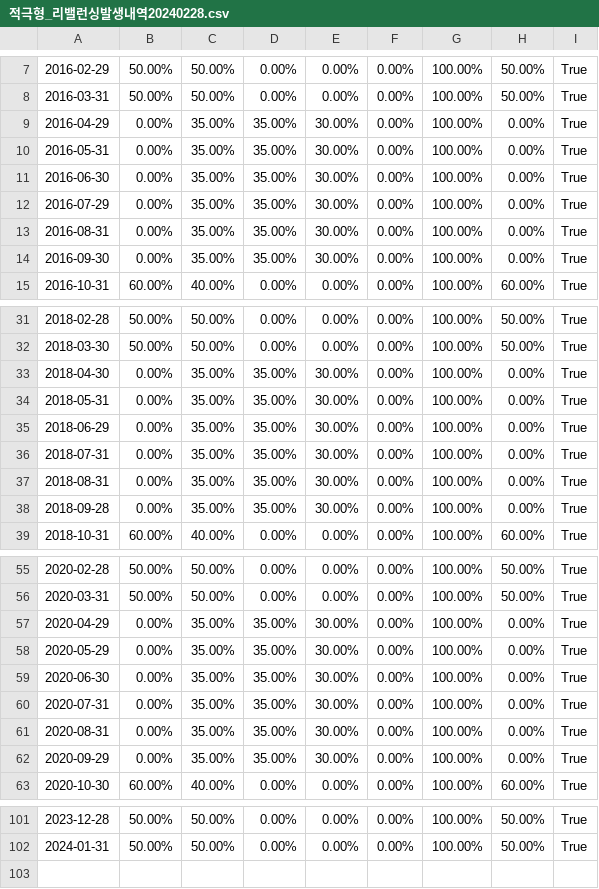
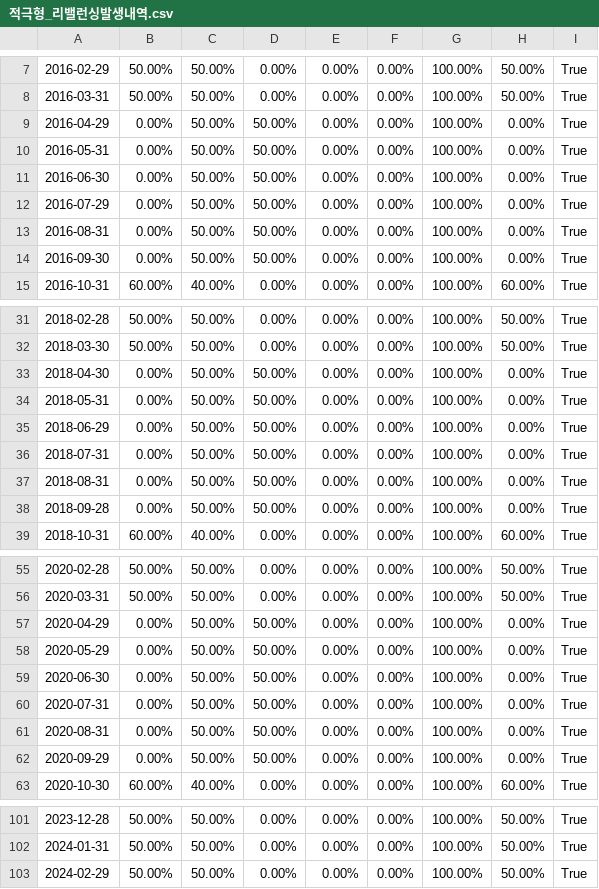
Before and after one commit to kangokseo/cqralgo, a CSV file: portfolio/templates/적극형_리밸런싱발생내역.csv (was portfolio/cvs/적극형_리밸런싱발생내역20240228.csv), drawn as a sheet; only a part is shown, gaps mark what is left out; the diff covers the shown part only; the diff names each change by its address in the sheet, - before the commit and + after, or states it on an @@ line.

```diff
--- a/portfolio/cvs/적극형_리밸런싱발생내역20240228.csv
+++ b/portfolio/templates/적극형_리밸런싱발생내역.csv
-C9:C14: 35.00%
+C9:C14: 50.00%
-D9:D14: 35.00%
+D9:D14: 50.00%
-E9:E14: 30.00%
+E9:E14: 0.00%
-C33:C38: 35.00%
+C33:C38: 50.00%
-D33:D38: 35.00%
+D33:D38: 50.00%
-E33:E38: 30.00%
+E33:E38: 0.00%
-C57:C62: 35.00%
+C57:C62: 50.00%
-D57:D62: 35.00%
+D57:D62: 50.00%
-E57:E62: 30.00%
+E57:E62: 0.00%
+row 103: 2024-02-29 | 50.00% | 50.00% | 0.00% | 0.00% | 0.00% | 100.00% | 50.00% | True
```
Also changed, not shown: 18 edited cells elsewhere in this file, portfolio/templates/적극형_자산별투자비중추이.csv, portfolio/templates/적극형_종목별투자비중추이.csv, 43 other files.
